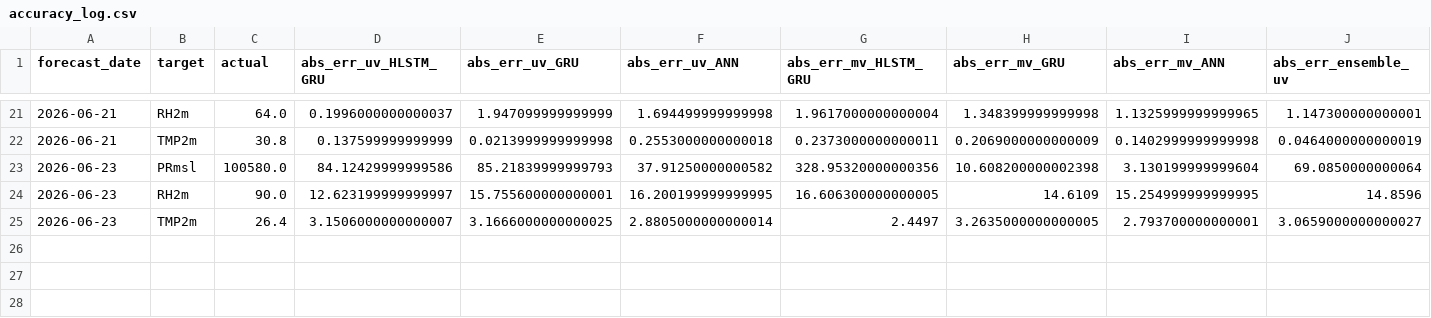
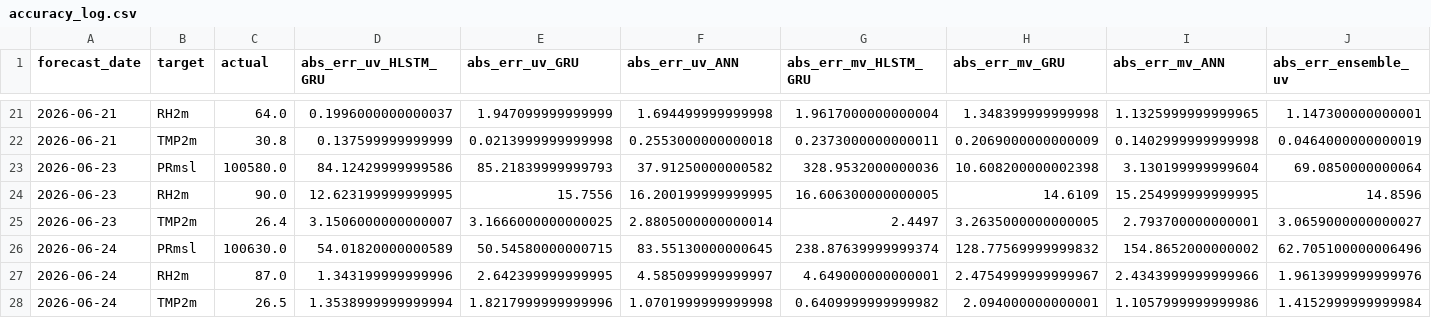
Before and after one commit to cdacaviral-source/cdacaviral-source-multicity-forecast-data-classical-om, a CSV file: data/om/Mumbai/logs/accuracy_log.csv, drawn as a sheet; only a part is shown, gaps mark what is left out; rows hold the shown columns only; the diff names each change by its address in the sheet, - before the commit and + after, or states it on an @@ line.

Commit message:
[Mumbai] accuracy_log.csv 2026-06-25

```diff
--- a/data/om/Mumbai/logs/accuracy_log.csv
+++ b/data/om/Mumbai/logs/accuracy_log.csv
-G23 (abs_err_mv_HLSTM_GRU): 328.95320000000356
+G23 (abs_err_mv_HLSTM_GRU): 328.9532000000036
-D24 (abs_err_uv_HLSTM_GRU): 12.623199999999997
+D24 (abs_err_uv_HLSTM_GRU): 12.623199999999995
-E24 (abs_err_uv_GRU): 15.755600000000001
+E24 (abs_err_uv_GRU): 15.7556
+row 26: 2026-06-24 | PRmsl | 100630.0 | 54.01820000000589 | 50.54580000000715 | 83.55130000000645 | 238.87639999999374 | 128.77569999999832 | 154.8652000000002 | 62.705100000006496
+row 27: 2026-06-24 | RH2m | 87.0 | 1.343199999999996 | 2.642399999999995 | 4.585099999999997 | 4.649000000000001 | 2.4754999999999967 | 2.4343999999999966 | 1.9613999999999976
+row 28: 2026-06-24 | TMP2m | 26.5 | 1.3538999999999994 | 1.8217999999999996 | 1.0701999999999998 | 0.6409999999999982 | 2.094000000000001 | 1.1057999999999986 | 1.4152999999999984
```
